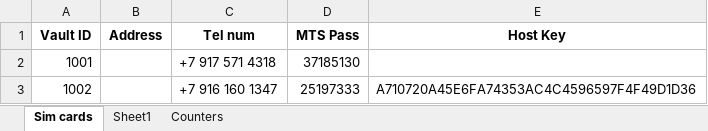
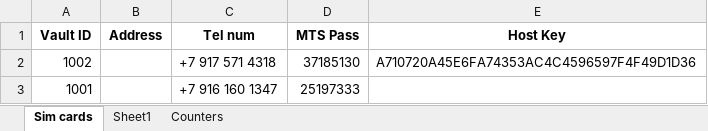
Before and after one commit to abdulhadi428/nute, an Excel workbook: HandyDevices/VaultKeeper/VaultKeeper.xlsx, sheet Sim cards, drawn as a sheet; values as stored, in another font and other column widths than the file's, no borders; removed rows and columns are numbered as before the commit, all else as after; the diff names each change by its address in the sheet, - before the commit and + after, or states it on an @@ line.

```diff
--- a/HandyDevices/VaultKeeper/VaultKeeper.xlsx (sheet Sim cards)
+++ b/HandyDevices/VaultKeeper/VaultKeeper.xlsx (sheet Sim cards)
-row 2: 1001 |  | +7 917 571 4318 | 37185130
-C2 (Tel num): +7 916 160 1347
+C2 (Tel num): +7 917 571 4318
-D2 (MTS Pass): 25197333
+D2 (MTS Pass): 37185130
+row 3: 1001 |  | +7 916 160 1347 | 25197333
```
Also changed, not shown: 6 other files.
